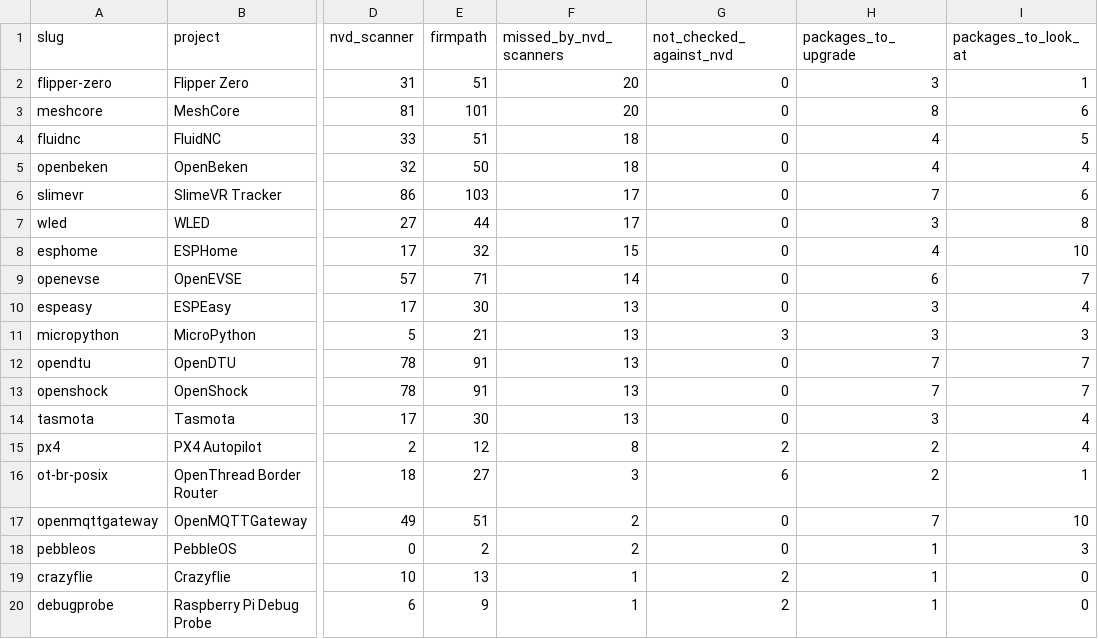
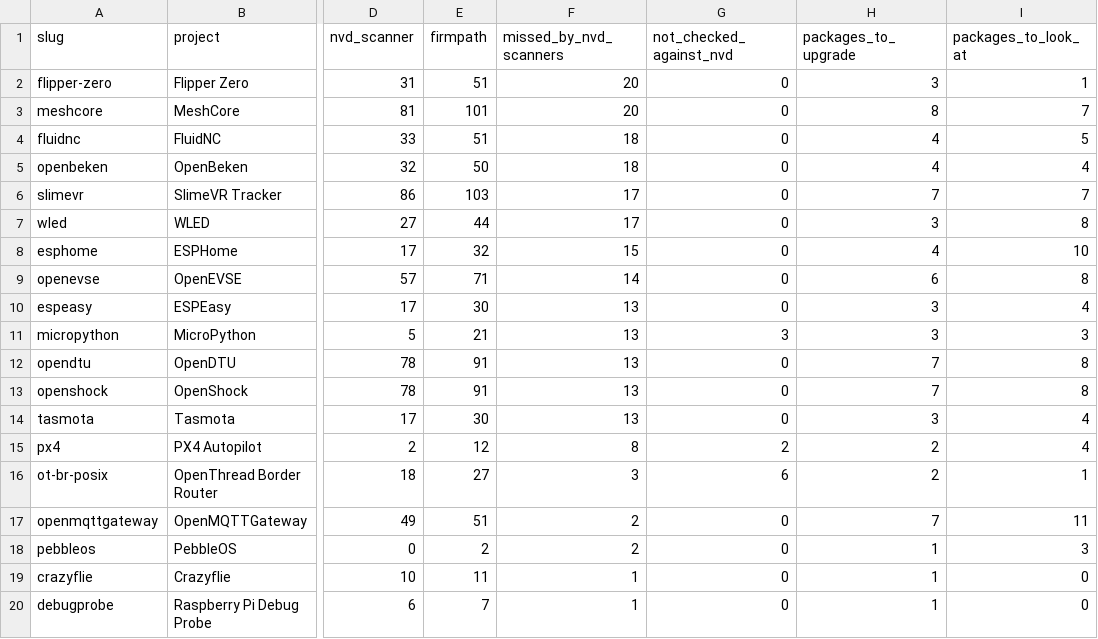
Before and after one commit to firmpath/firmware-reports, a CSV file: summary.csv, drawn as a sheet; only a part is shown, gaps mark what is left out; the diff names each change by its address in the sheet, - before the commit and + after, or states it on an @@ line.

```diff
--- a/summary.csv
+++ b/summary.csv
-I3 (packages_to_look_at): 6
+I3 (packages_to_look_at): 7
-I6 (packages_to_look_at): 6
+I6 (packages_to_look_at): 7
-I9 (packages_to_look_at): 7
+I9 (packages_to_look_at): 8
-I12:I13 (packages_to_look_at): 7
+I12:I13 (packages_to_look_at): 8
-I17 (packages_to_look_at): 10
+I17 (packages_to_look_at): 11
-E19 (firmpath): 13
+E19 (firmpath): 11
-G19:G20 (not_checked_against_nvd): 2
+G19:G20 (not_checked_against_nvd): 0
-E20 (firmpath): 9
+E20 (firmpath): 7
```
Also changed, not shown: 15 other files.
